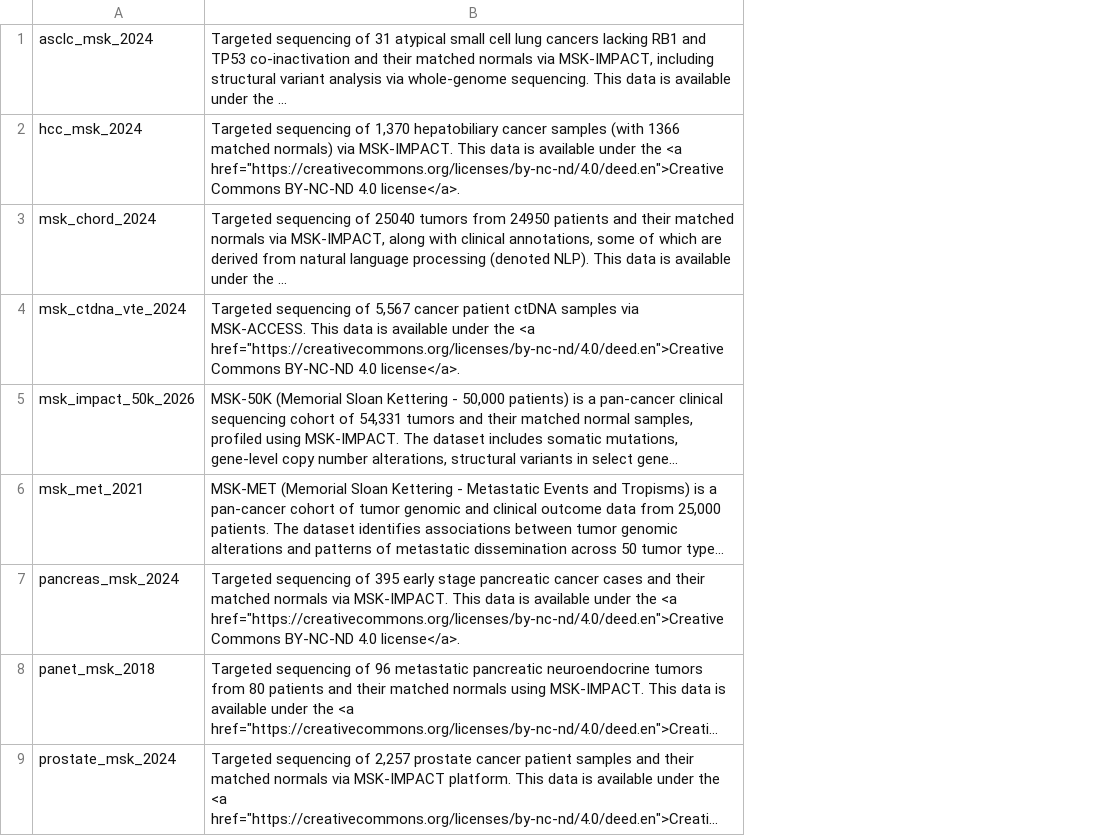
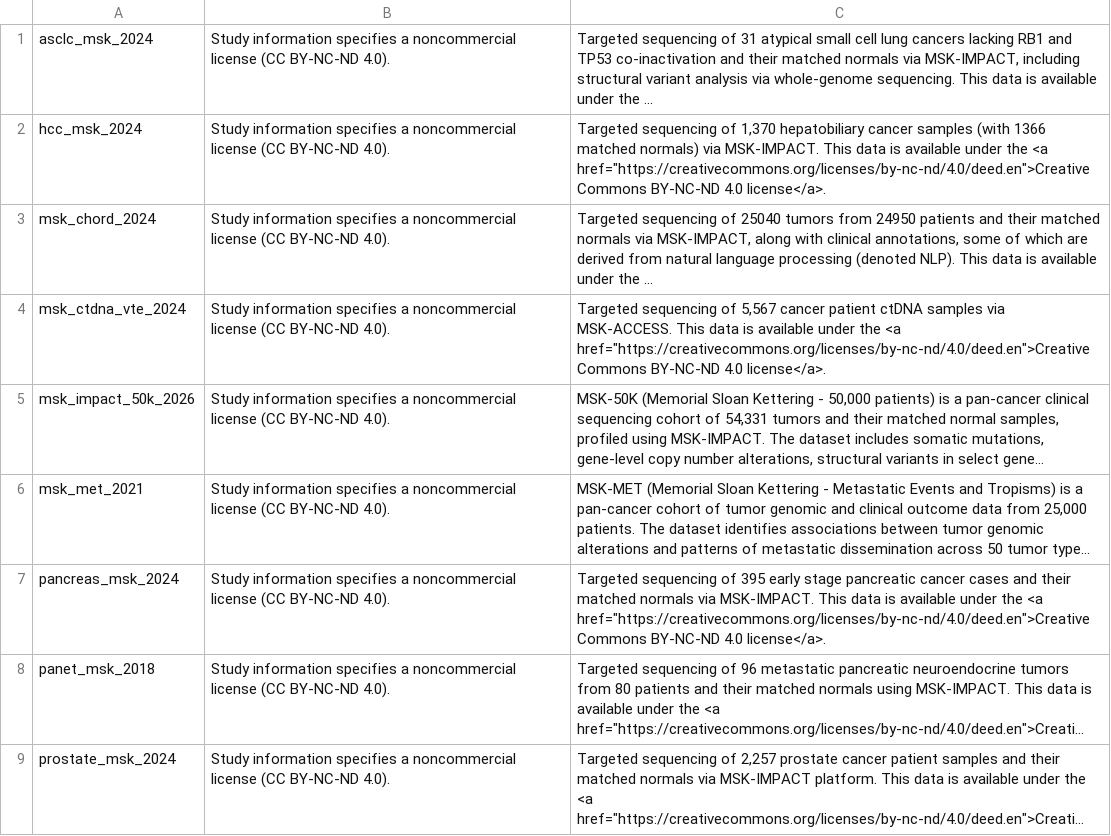
Before and after one commit to genomoncology/biomcp-redux, a TSV file: crates/biomcp-adapters/src/cbioportal/commercial-restrictions.tsv, drawn as a sheet; long unchanged cells end in …; the diff names each change by its address in the sheet, - before the commit and + after, or states it on an @@ line.

Commit message:
Keep study reasons in flag data and filter displayed pool sizes

```diff
--- a/crates/biomcp-adapters/src/cbioportal/commercial-restrictions.tsv
+++ b/crates/biomcp-adapters/src/cbioportal/commercial-restrictions.tsv
+column B, rows 1-9: all Study information specifies a noncommercial license (CC BY-NC-ND 4.0).
```
Also changed, not shown: 5 other files.
